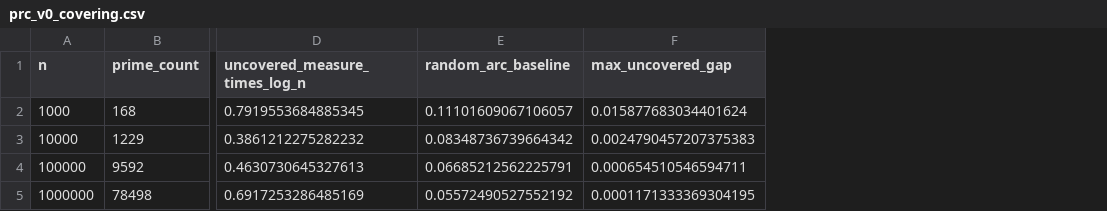
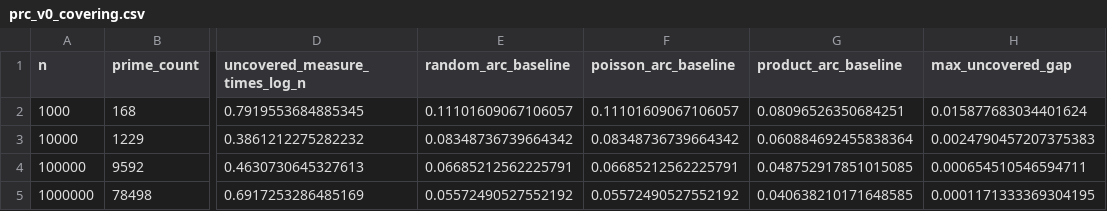
Before and after one commit to ritabe-dev/PrimeClock, a CSV file: research/data/summaries/prc_v0_covering.csv, drawn as a sheet; only a part is shown, gaps mark what is left out; the diff names each change by its address in the sheet, - before the commit and + after, or states it on an @@ line.

```diff
--- a/research/data/summaries/prc_v0_covering.csv
+++ b/research/data/summaries/prc_v0_covering.csv
+column F (poisson_arc_baseline), rows 2-5: 0.11101609067106057 | 0.08348736739664342 | 0.06685212562225791 | 0.05572490527552192
+column G (product_arc_baseline), rows 2-5: 0.08096526350684251 | 0.060884692455838364 | 0.048752917851015085 | 0.040638210171648585
```
Also changed, not shown: research/data/summaries/prc_v0_covering_log_grid.csv, research/data/summaries/prp_v0_summary.csv, 16 other files.
